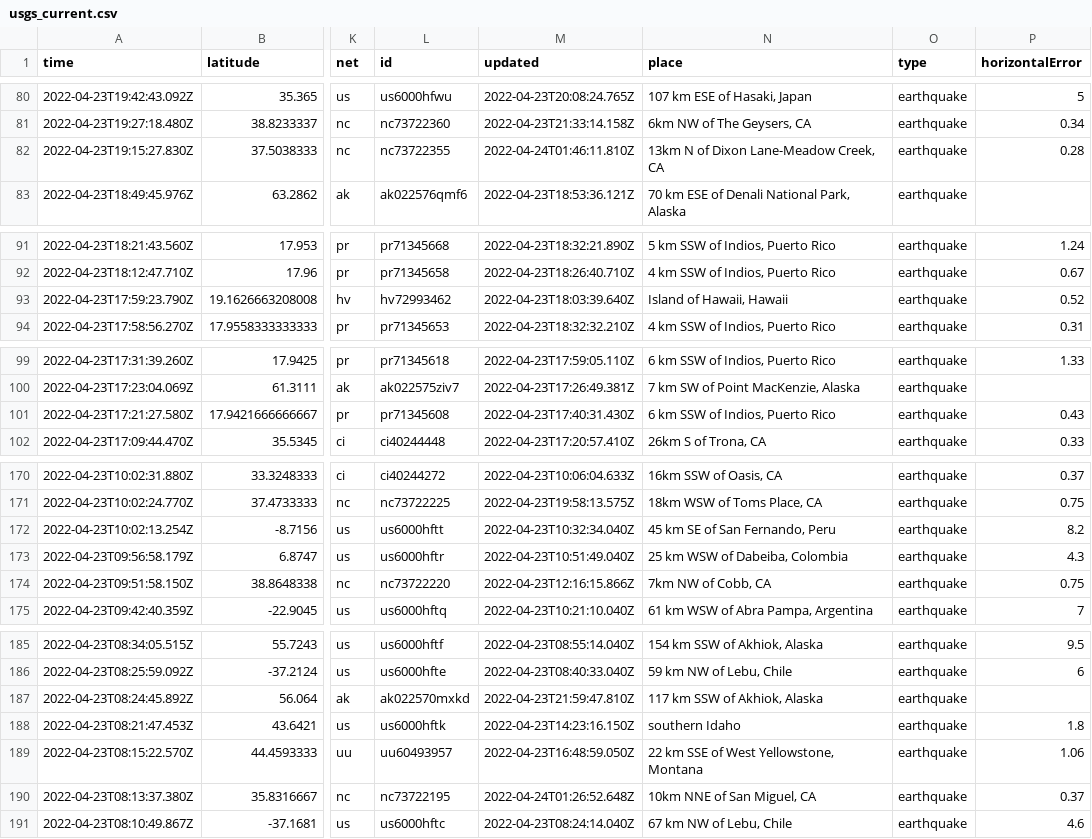
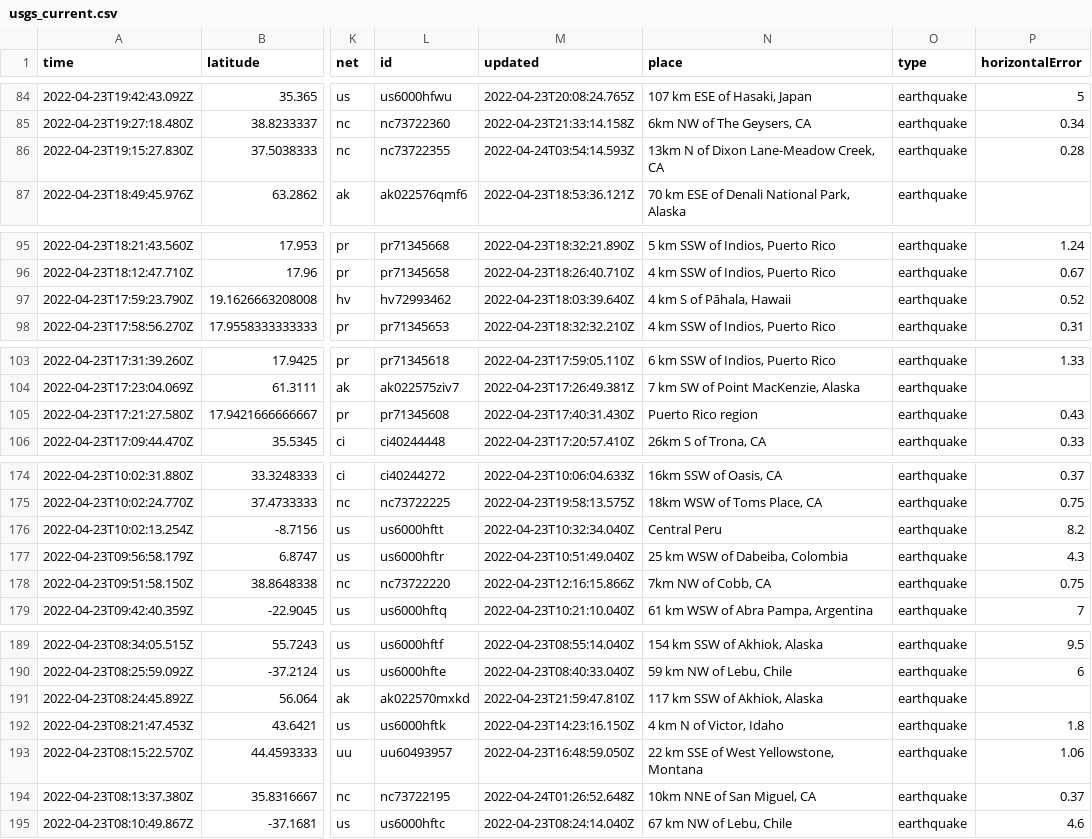
Before and after one commit to LauriNuoska/NICARharjoitus, a CSV file: usgs_current.csv, drawn as a sheet; only a part is shown, gaps mark what is left out; addresses are those after the commit; the diff covers the shown part only; the diff names each change by its address in the sheet, - before the commit and + after, or states it on an @@ line.

```diff
--- a/usgs_current.csv
+++ b/usgs_current.csv
-M86 (updated): 2022-04-24T01:46:11.810Z
+M86 (updated): 2022-04-24T03:54:14.593Z
-N97 (place): Island of Hawaii, Hawaii
+N97 (place): 4 km S of Pāhala, Hawaii
-N105 (place): 6 km SSW of Indios, Puerto Rico
+N105 (place): Puerto Rico region
-N176 (place): 45 km SE of San Fernando, Peru
+N176 (place): Central Peru
-N192 (place): southern Idaho
+N192 (place): 4 km N of Victor, Idaho
```
Also changed, not shown: 5 added rows, 2 removed rows and 11 edited cells elsewhere in this file, 1 other file.
